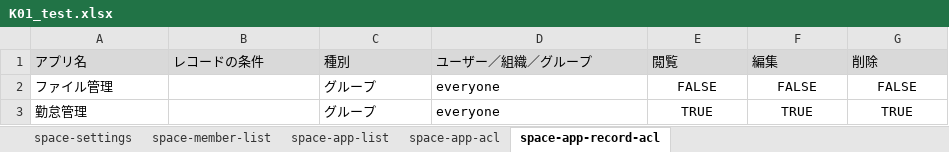
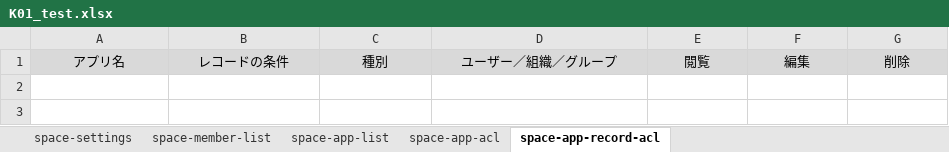
Before and after one commit to nishida2073/project_management, an Excel workbook: tool/kintone-resourse-generator/template/custom/K01_test.xlsx, sheet space-app-record-acl, drawn as a sheet; values as stored, in another font and other column widths than the file's, no borders; the diff names each change by its address in the sheet, - before the commit and + after, or states it on an @@ line.

```diff
--- a/tool/kintone-resourse-generator/template/custom/K01_test.xlsx (sheet space-app-record-acl)
+++ b/tool/kintone-resourse-generator/template/custom/K01_test.xlsx (sheet space-app-record-acl)
-A1:G1 alignment: left
+A1:G1 alignment: center
-row 2: ファイル管理 |  | グループ | everyone | FALSE | FALSE | FALSE
-row 3: 勤怠管理 |  | グループ | everyone | TRUE | TRUE | TRUE
```
Also changed, not shown: sheet space-app-acl, sheet space-settings, sheet space-member-list, sheet space-app-list, tool/kintone-resourse-generator/template/template.xlsx, 2 other files.
